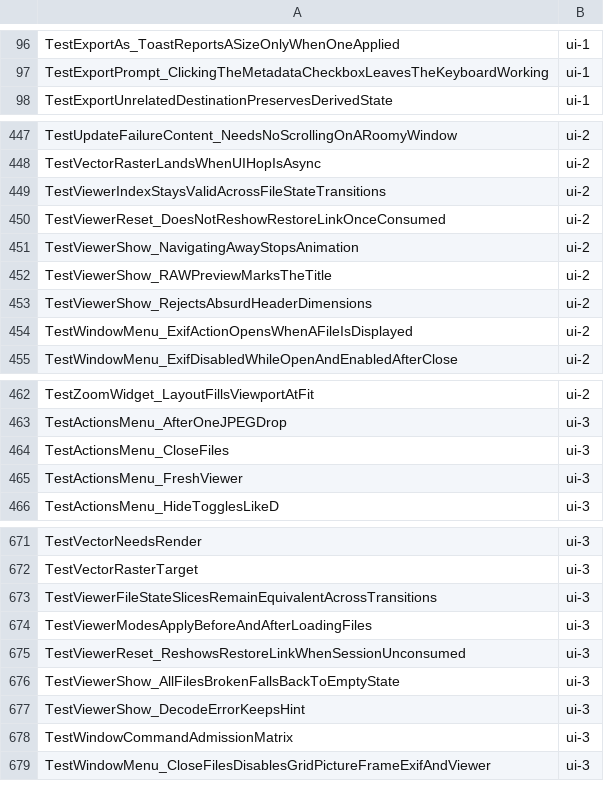
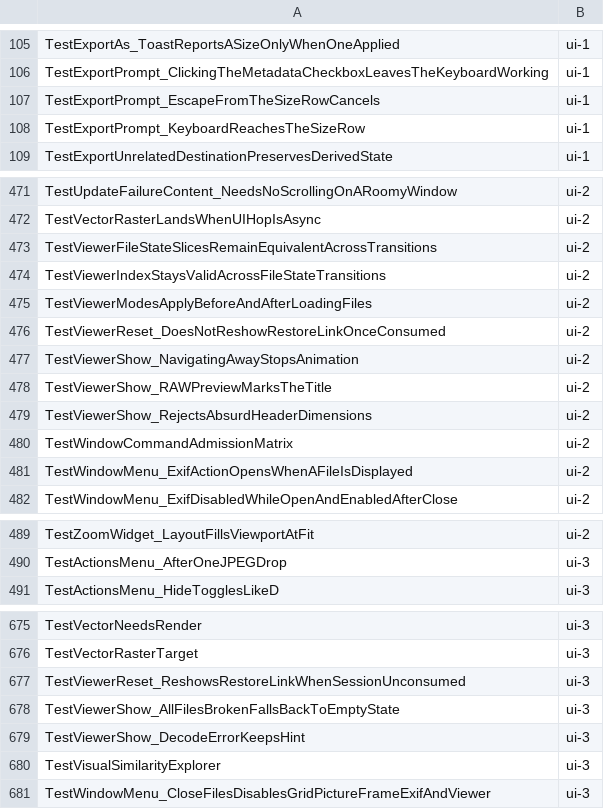
Before and after one commit to frathe/picfetch, a TSV file: .github/testshards/internal-ui.tsv, drawn as a sheet; only a part is shown, gaps mark what is left out; the diff covers the shown part only.

```diff
--- a/.github/testshards/internal-ui.tsv
+++ b/.github/testshards/internal-ui.tsv
@@ -97,2 +106,4 @@ TestExportAs_ToastReportsASizeOnlyWhenOneApplied	ui-1
 TestExportPrompt_ClickingTheMetadataCheckboxLeavesTheKeyboardWorking	ui-1
+TestExportPrompt_EscapeFromTheSizeRowCancels	ui-1
+TestExportPrompt_KeyboardReachesTheSizeRow	ui-1
 TestExportUnrelatedDestinationPreservesDerivedState	ui-1
@@ -448,3 +472,5 @@ TestUpdateFailureContent_NeedsNoScrollingOnARoomyWindow	ui-2
 TestVectorRasterLandsWhenUIHopIsAsync	ui-2
+TestViewerFileStateSlicesRemainEquivalentAcrossTransitions	ui-2
 TestViewerIndexStaysValidAcrossFileStateTransitions	ui-2
+TestViewerModesApplyBeforeAndAfterLoadingFiles	ui-2
 TestViewerReset_DoesNotReshowRestoreLinkOnceConsumed	ui-2
@@ -453,2 +479,3 @@ TestViewerShow_RAWPreviewMarksTheTitle	ui-2
 TestViewerShow_RejectsAbsurdHeaderDimensions	ui-2
+TestWindowCommandAdmissionMatrix	ui-2
 TestWindowMenu_ExifActionOpensWhenAFileIsDisplayed	ui-2
@@ -463,4 +490,2 @@ TestZoomWidget_LayoutFillsViewportAtFit	ui-2
 TestActionsMenu_AfterOneJPEGDrop	ui-3
-TestActionsMenu_CloseFiles	ui-3
-TestActionsMenu_FreshViewer	ui-3
 TestActionsMenu_HideTogglesLikeD	ui-3
@@ -672,4 +676,2 @@ TestVectorNeedsRender	ui-3
 TestVectorRasterTarget	ui-3
-TestViewerFileStateSlicesRemainEquivalentAcrossTransitions	ui-3
-TestViewerModesApplyBeforeAndAfterLoadingFiles	ui-3
 TestViewerReset_ReshowsRestoreLinkWhenSessionUnconsumed	ui-3
@@ -677,3 +679,3 @@ TestViewerShow_AllFilesBrokenFallsBackToEmptyState	ui-3
 TestViewerShow_DecodeErrorKeepsHint	ui-3
-TestWindowCommandAdmissionMatrix	ui-3
+TestVisualSimilarityExplorer	ui-3
 TestWindowMenu_CloseFilesDisablesGridPictureFrameExifAndViewer	ui-3
```
Also changed, not shown: 23 added rows, 22 removed rows and 7 edited cells elsewhere in this file, 2 other files.
